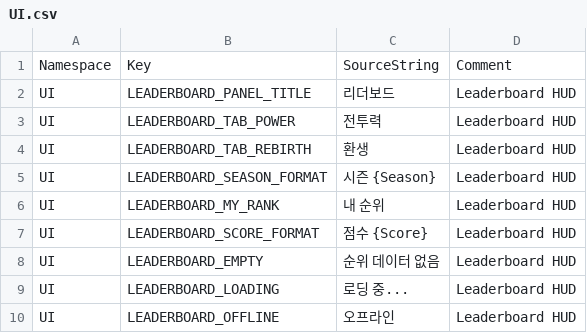
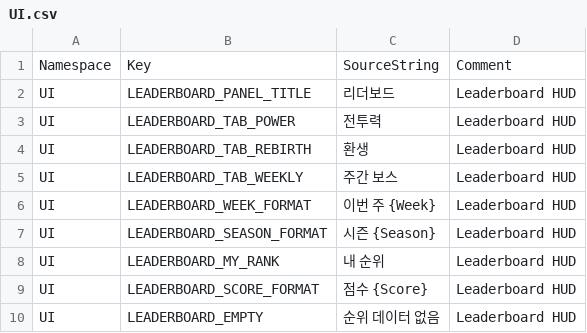
Before and after one commit to ewoo14/idle-project, a CSV file: client/Content/Localization/Game/ko/UI.csv, drawn as a sheet; only a part is shown; the shorter side is filled out with more unchanged rows; the diff names each change by its address in the sheet, - before the commit and + after, or states it on an @@ line.

```diff
--- a/client/Content/Localization/Game/ko/UI.csv
+++ b/client/Content/Localization/Game/ko/UI.csv
+row 5: UI | LEADERBOARD_TAB_WEEKLY | 주간 보스 | Leaderboard HUD
+row 6: UI | LEADERBOARD_WEEK_FORMAT | 이번 주 {Week} | Leaderboard HUD
```
Also changed, not shown: client/Content/Localization/Game/en/UI.csv, 4 other files.
